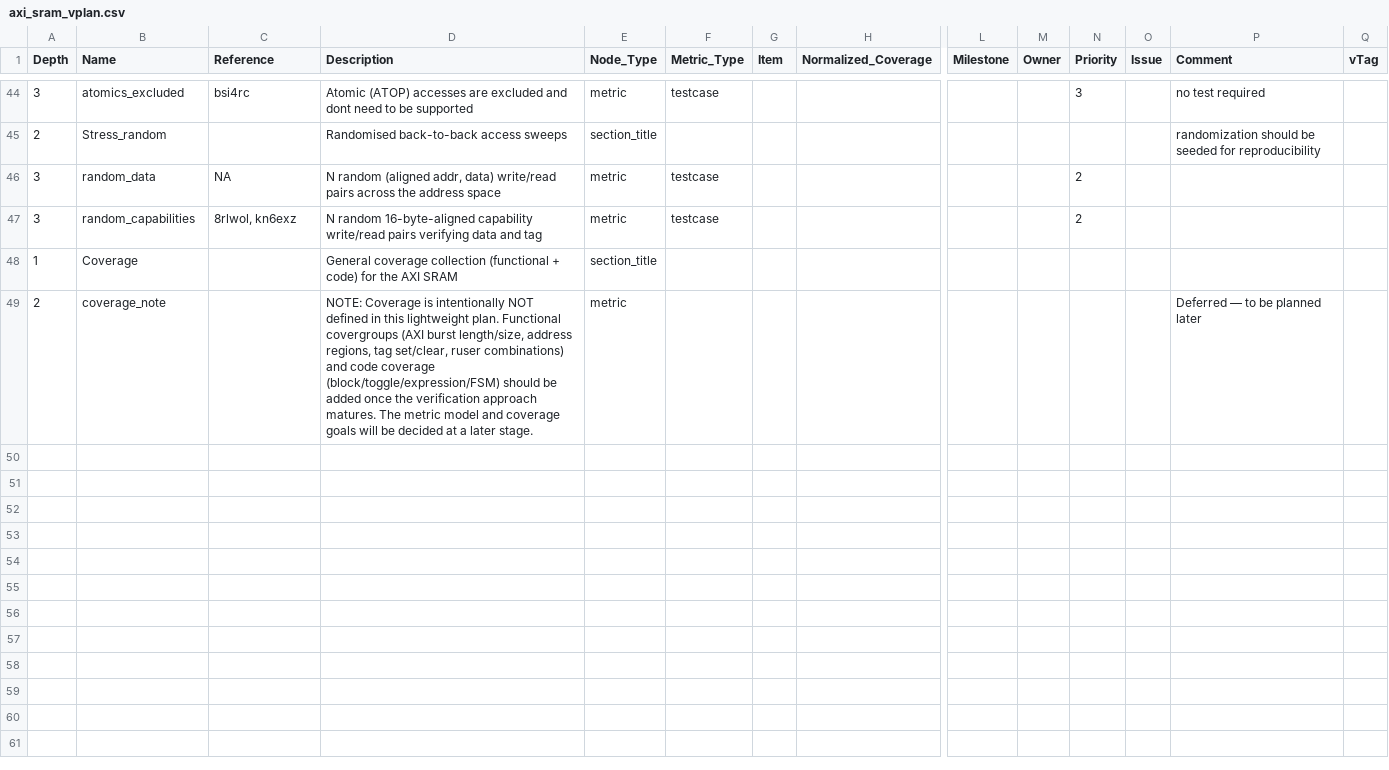
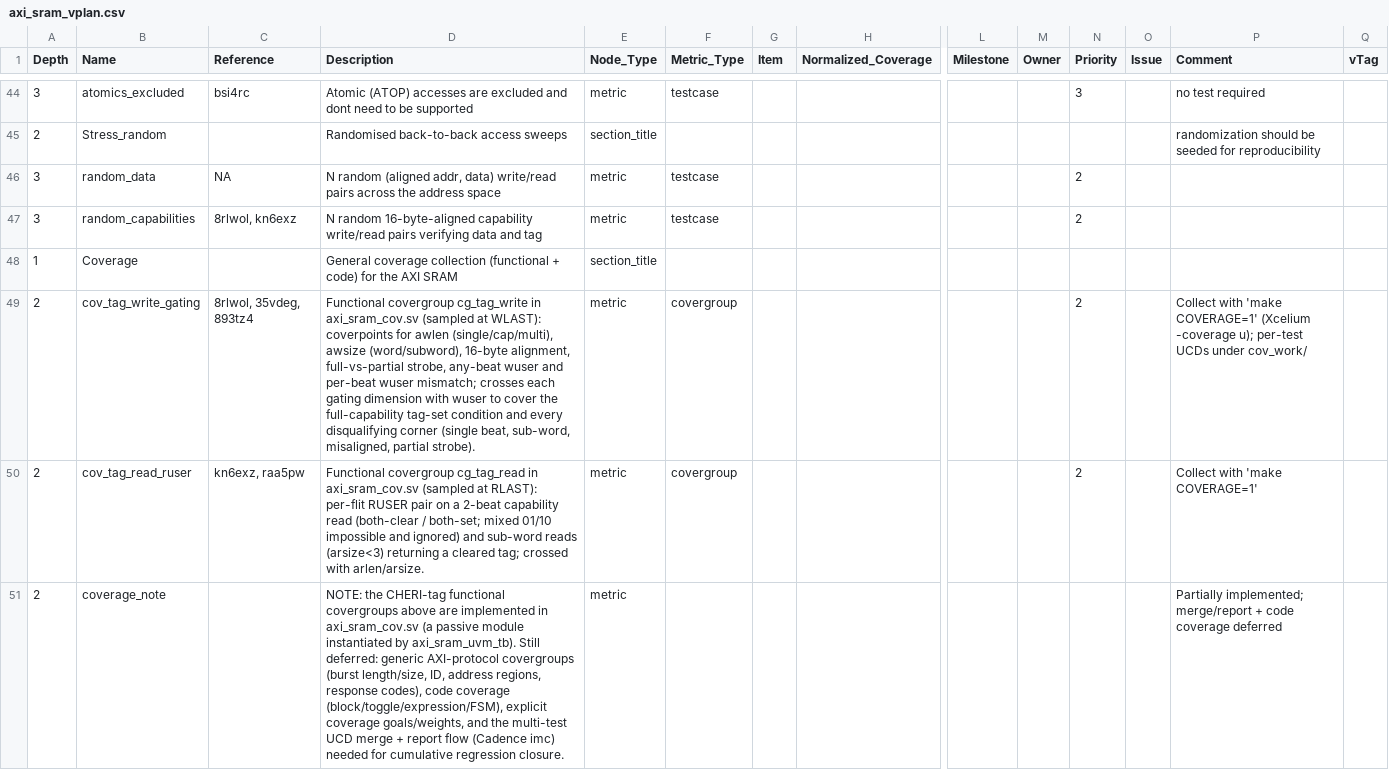
Before and after one commit to tchilikov-semify/mocha, a CSV file: hw/top_chip/dv/axi_sram/axi_sram_vplan.csv, drawn as a sheet; only a part is shown, gaps mark what is left out; addresses are those after the commit; rows hold the shown columns only; the diff names each change by its address in the sheet, - before the commit and + after, or states it on an @@ line.

Commit message:
uvm axi driver tests mapped

```diff
--- a/hw/top_chip/dv/axi_sram/axi_sram_vplan.csv
+++ b/hw/top_chip/dv/axi_sram/axi_sram_vplan.csv
+row 49: 2 | cov_tag_write_gating | 8rlwol, 35vdeg, 893tz4 | Functional covergroup cg_tag_write in axi_sram_cov.sv (sampled at WLAST): coverpoints for awlen (single/cap/multi), awsize (word/subword), 16-byte alignment, full-vs-partial strobe, any-beat wuser and per-beat wuser mismatch; crosses each gating dimension with wuser to cover the full-capability tag-set condition and every disqualifying corner (single beat, sub-word, misaligned, partial strobe). | metric | covergroup |  |  |  |  | 2 |  | Collect with 'make COVERAGE=1' (Xcelium -coverage u); per-test UCDs under cov_work/
+row 50: 2 | cov_tag_read_ruser | kn6exz, raa5pw | Functional covergroup cg_tag_read in axi_sram_cov.sv (sampled at RLAST): per-flit RUSER pair on a 2-beat capability read (both-clear / both-set; mixed 01/10 impossible and ignored) and sub-word reads (arsize<3) returning a cleared tag; crossed with arlen/arsize. | metric | covergroup |  |  |  |  | 2 |  | Collect with 'make COVERAGE=1'
-D51 (Description): NOTE: Coverage is intentionally NOT defined in this lightweight plan. Functional covergroups (AXI burst length/size, address regions, tag set/clear, ruser combinations) and code coverage (block/toggle/expression/FSM) should be added once the verification approach matures. The metric model and coverage goals will be decided at a later stage.
+D51 (Description): NOTE: the CHERI-tag functional covergroups above are implemented in axi_sram_cov.sv (a passive module instantiated by axi_sram_uvm_tb). Still deferred: generic AXI-protocol covergroups (burst length/size, ID, address regions, response codes), code coverage (block/toggle/expression/FSM), explicit coverage goals/weights, and the multi-test UCD merge + report flow (Cadence imc) needed for cumulative regression closure.
-P51 (Comment): Deferred — to be planned later
+P51 (Comment): Partially implemented; merge/report + code coverage deferred
```
Also changed, not shown: 15 other files.
